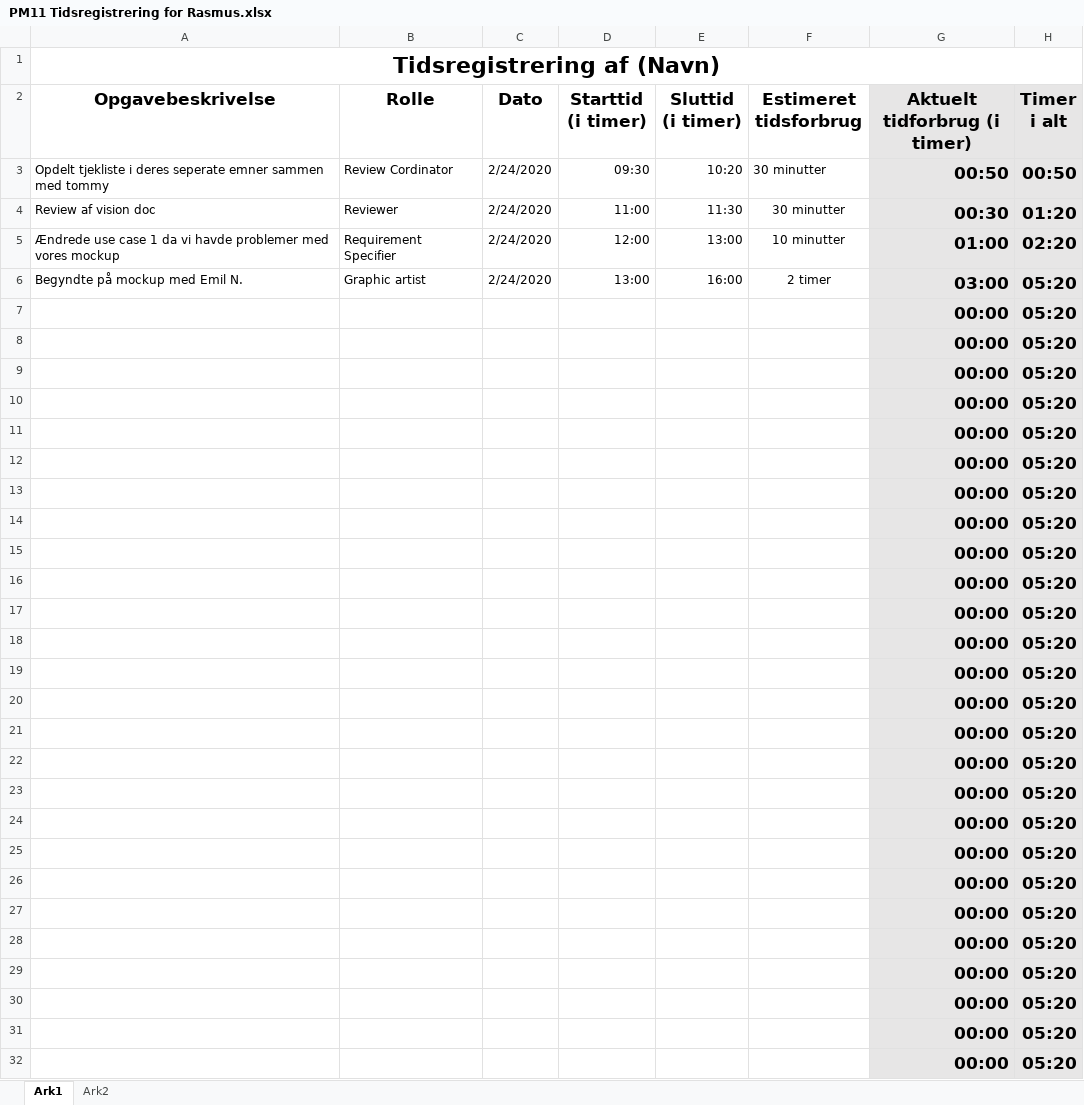
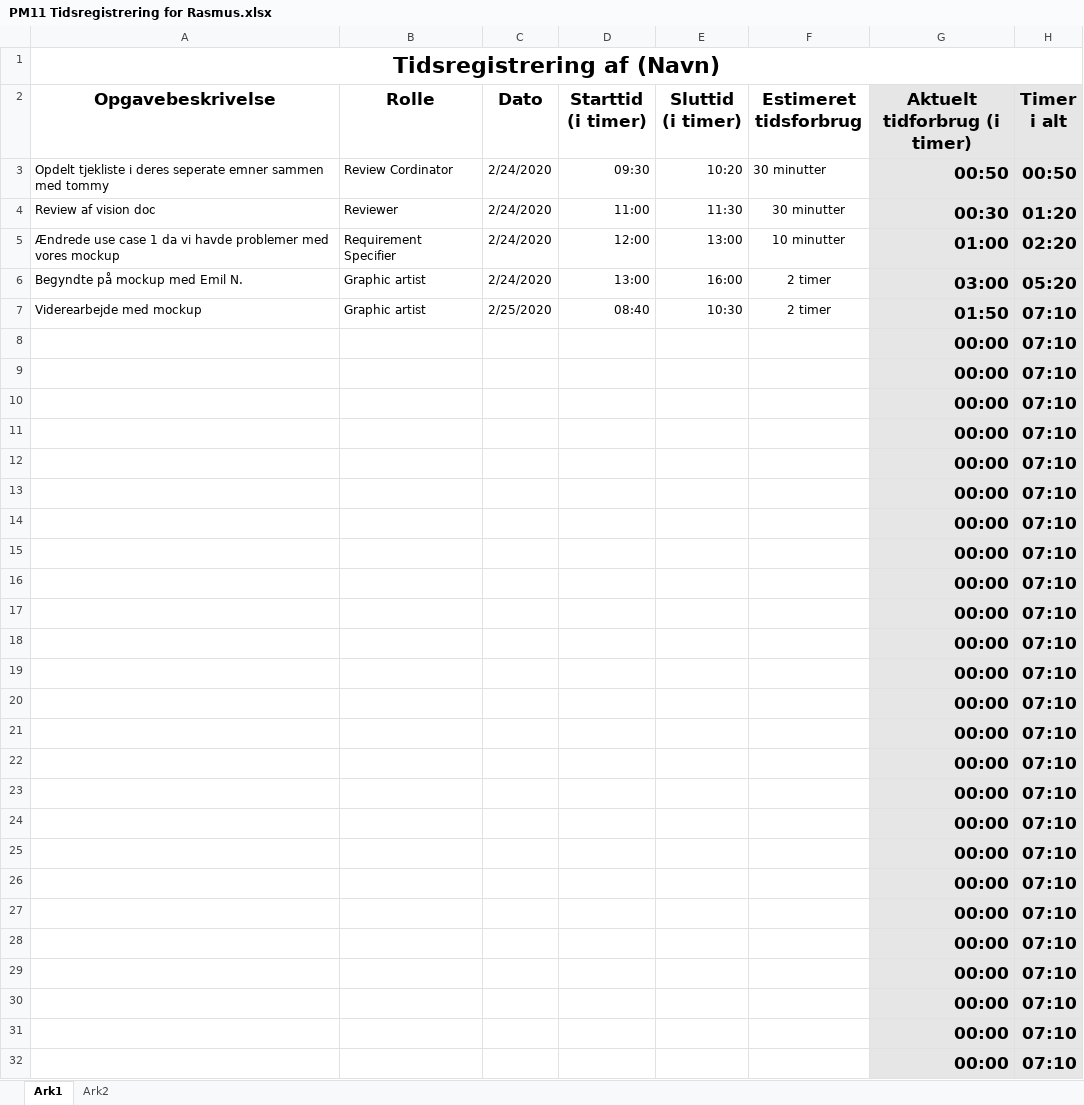
Before and after one commit to zealand-andp/HoeKulator, an Excel workbook: 08 Project Management/Tidsregistrering/PM11 Tidsregistrering for Rasmus.xlsx, sheet Ark1, drawn as a sheet; values as stored, in another font and other column widths than the file's, no borders; charts and pictures not drawn; removed rows and columns are numbered as before the commit, all else as after; the diff names each change by its address in the sheet, - before the commit and + after, or states it on an @@ line.

Commit message:
Update PM11 Tidsregistrering for Rasmus.xlsx

```diff
--- a/08 Project Management/Tidsregistrering/PM11 Tidsregistrering for Rasmus.xlsx (sheet Ark1)
+++ b/08 Project Management/Tidsregistrering/PM11 Tidsregistrering for Rasmus.xlsx (sheet Ark1)
-row 7:  |  |  |  |  |  | 00:00 | 05:20
+row 7: Viderearbejde med mockup | Graphic artist | 2/25/2020 | 08:40 | 10:30 | 2 timer | 01:50 | 07:10
-H8:H32 (Timer i alt): 05:20
+H8:H32 (Timer i alt): 07:10
```
